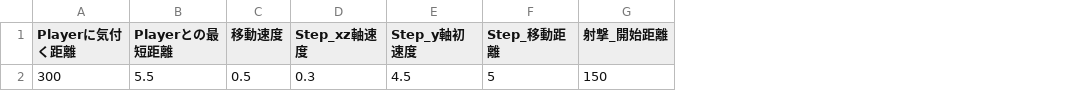
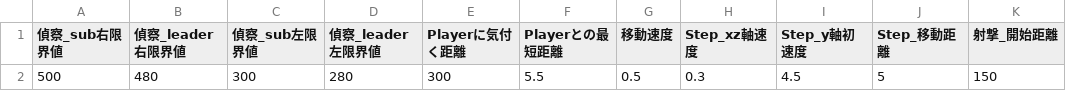
Before and after one commit to YuSaitoST/RobotGame_JapanGamesGrounpri, a CSV file: Projects/DirectX12 MainProject/Assets/_Parameters/EnemyParams.csv, drawn as a sheet; only a part is shown; the diff names each change by its address in the sheet, - before the commit and + after, or states it on an @@ line.

```diff
--- a/Projects/DirectX12 MainProject/Assets/_Parameters/EnemyParams.csv
+++ b/Projects/DirectX12 MainProject/Assets/_Parameters/EnemyParams.csv
+column A (偵察_sub右限界値), row 2: 500
+column B (偵察_leader右限界値), row 2: 480
+column C (偵察_sub左限界値), row 2: 300
+column D (偵察_leader左限界値), row 2: 280
```
Also changed, not shown: 22 other files.
